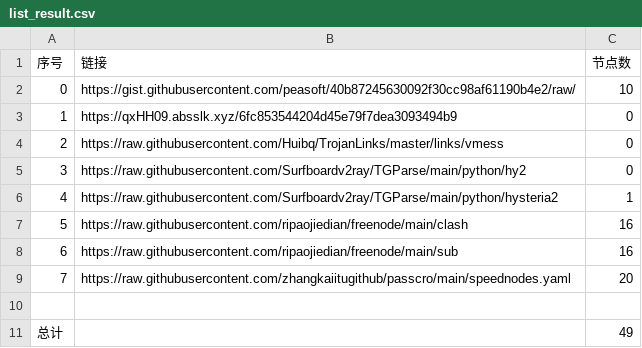
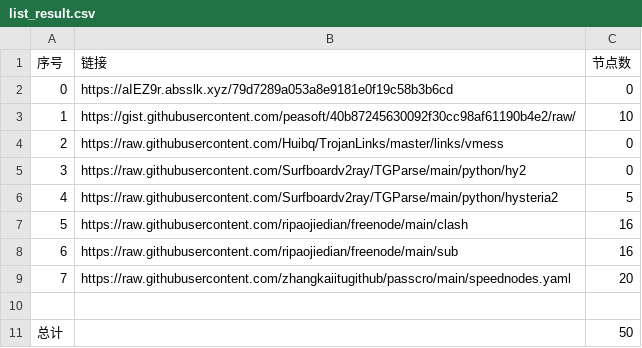
Before and after one commit to dqt081228OHVGFY/NoMoreWalls, a CSV file: list_result.csv, drawn as a sheet.

```diff
--- a/list_result.csv
+++ b/list_result.csv
@@ -1,7 +1,7 @@
 序号,链接,节点数
-0,https://gist.githubusercontent.com/peasoft/40b87245630092f30cc98af61190b4e2/raw/,10
-1,https://qxHH09.absslk.xyz/6fc853544204d45e79f7dea3093494b9,0
+0,https://aIEZ9r.absslk.xyz/79d7289a053a8e9181e0f19c58b3b6cd,0
+1,https://gist.githubusercontent.com/peasoft/40b87245630092f30cc98af61190b4e2/raw/,10
 2,https://raw.githubusercontent.com/Huibq/TrojanLinks/master/links/vmess,0
 3,https://raw.githubusercontent.com/Surfboardv2ray/TGParse/main/python/hy2,0
-4,https://raw.githubusercontent.com/Surfboardv2ray/TGParse/main/python/hysteria2,1
+4,https://raw.githubusercontent.com/Surfboardv2ray/TGParse/main/python/hysteria2,5
 5,https://raw.githubusercontent.com/ripaojiedian/freenode/main/clash,16
@@ -10,2 +10,2 @@
 
-总计,,49
+总计,,50
```
Also changed, not shown: 6 other files.
